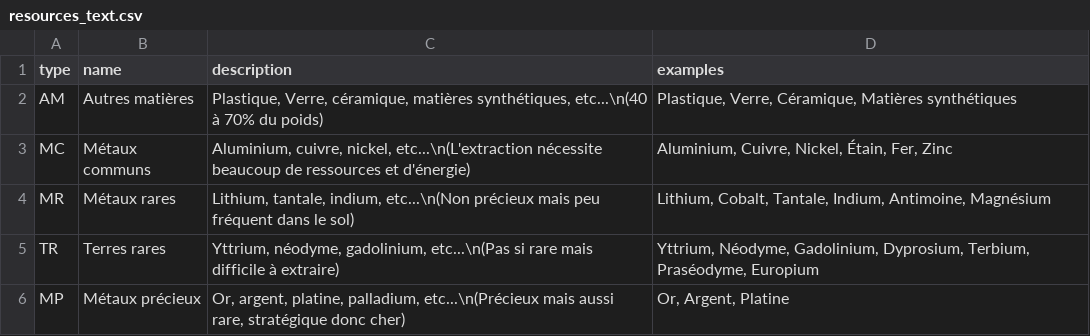
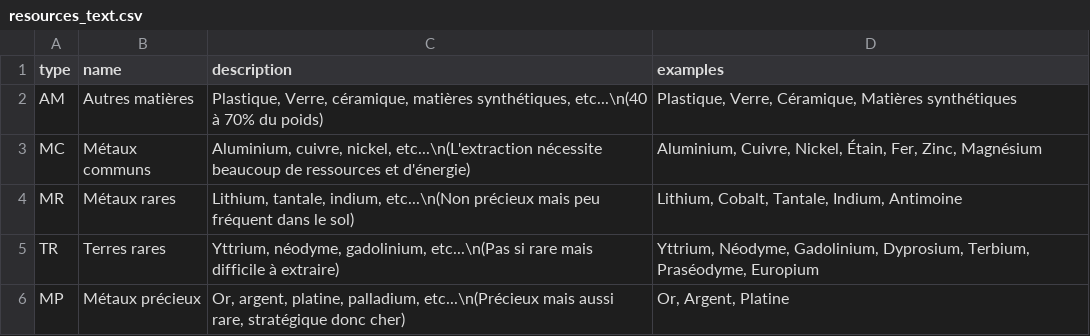
Before and after one commit to inrialearninglab/PhoneImpact, a CSV file: data/csv/resources_text.csv, drawn as a sheet.

Commit message:
Update file resources_text.csv

```diff
--- a/data/csv/resources_text.csv
+++ b/data/csv/resources_text.csv
@@ -2,4 +2,4 @@ type,name,description,examples
 AM,Autres matières,"Plastique, Verre, céramique, matières synthétiques, etc...\n(40 à 70% du poids)","Plastique, Verre, Céramique, Matières synthétiques"
-MC,Métaux communs,"Aluminium, cuivre, nickel, etc...\n(L'extraction nécessite beaucoup de ressources et d'énergie)","Aluminium, Cuivre, Nickel, Étain, Fer, Zinc"
-MR,Métaux rares,"Lithium, tantale, indium, etc...\n(Non précieux mais peu fréquent dans le sol)","Lithium, Cobalt, Tantale, Indium, Antimoine, Magnésium"
+MC,Métaux communs,"Aluminium, cuivre, nickel, etc...\n(L'extraction nécessite beaucoup de ressources et d'énergie)","Aluminium, Cuivre, Nickel, Étain, Fer, Zinc, Magnésium"
+MR,Métaux rares,"Lithium, tantale, indium, etc...\n(Non précieux mais peu fréquent dans le sol)","Lithium, Cobalt, Tantale, Indium, Antimoine"
 TR,Terres rares,"Yttrium, néodyme, gadolinium, etc...\n(Pas si rare mais difficile à extraire)","Yttrium, Néodyme, Gadolinium, Dyprosium, Terbium, Praséodyme, Europium"
```
